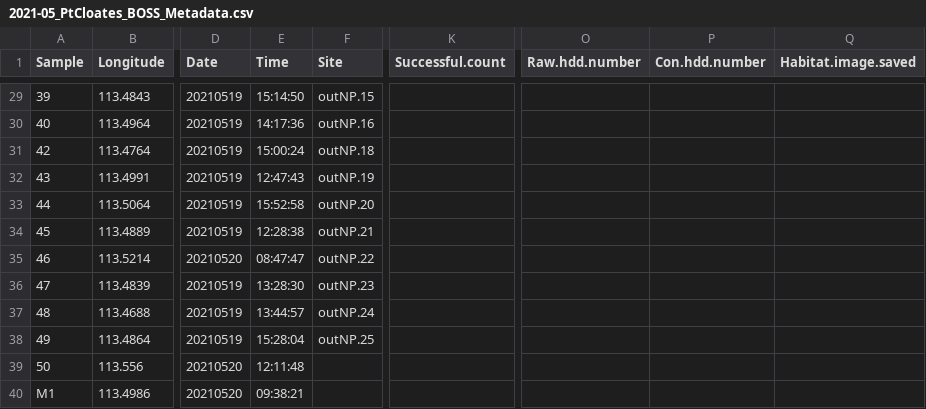
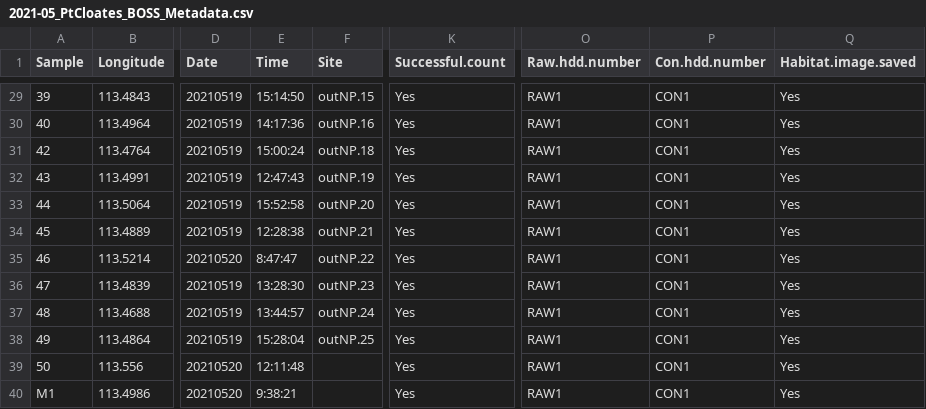
Before and after one commit to UWA-Marine-Ecology-Group-projects/parks-omp-ningaloo, a CSV file: data/raw/2021-05_PtCloates_BOSS_Metadata.csv, drawn as a sheet; only a part is shown, gaps mark what is left out; the diff covers the shown part only; the diff names each change by its address in the sheet, - before the commit and + after, or states it on an @@ line.

```diff
--- a/data/raw/2021-05_PtCloates_BOSS_Metadata.csv
+++ b/data/raw/2021-05_PtCloates_BOSS_Metadata.csv
-K29:K40 (Successful.count): (empty)
+K29:K40 (Successful.count): Yes
-O29:O40 (Raw.hdd.number): (empty)
+O29:O40 (Raw.hdd.number): RAW1
-P29:P40 (Con.hdd.number): (empty)
+P29:P40 (Con.hdd.number): CON1
-Q29:Q40 (Habitat.image.saved): (empty)
+Q29:Q40 (Habitat.image.saved): Yes
-E35 (Time): 08:47:47
+E35 (Time): 8:47:47
-E40 (Time): 09:38:21
+E40 (Time): 9:38:21
```
Also changed, not shown: 114 edited cells elsewhere in this file, data/raw/2021-05_PtCloates_stereo-BRUVS_Metadata.csv, 11 other files.
